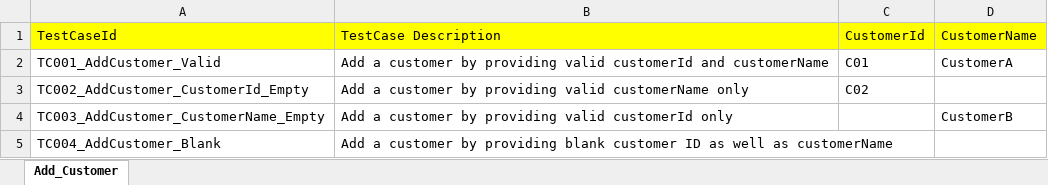
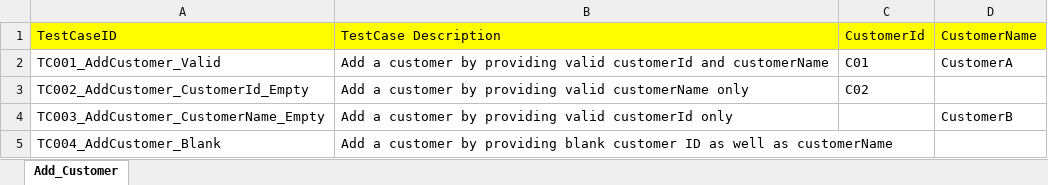
Before and after one commit to anshad3/Framework, an Excel workbook: data/AddCustomer.xlsx, sheet Add_Customer, drawn as a sheet; values as stored, in another font and other column widths than the file's, no borders; the diff names each change by its address in the sheet, - before the commit and + after, or states it on an @@ line.

Commit message:
Add Customer changes

```diff
--- a/data/AddCustomer.xlsx (sheet Add_Customer)
+++ b/data/AddCustomer.xlsx (sheet Add_Customer)
-A1: TestCaseId
+A1: TestCaseID
```
Also changed, not shown: 5 other files.
